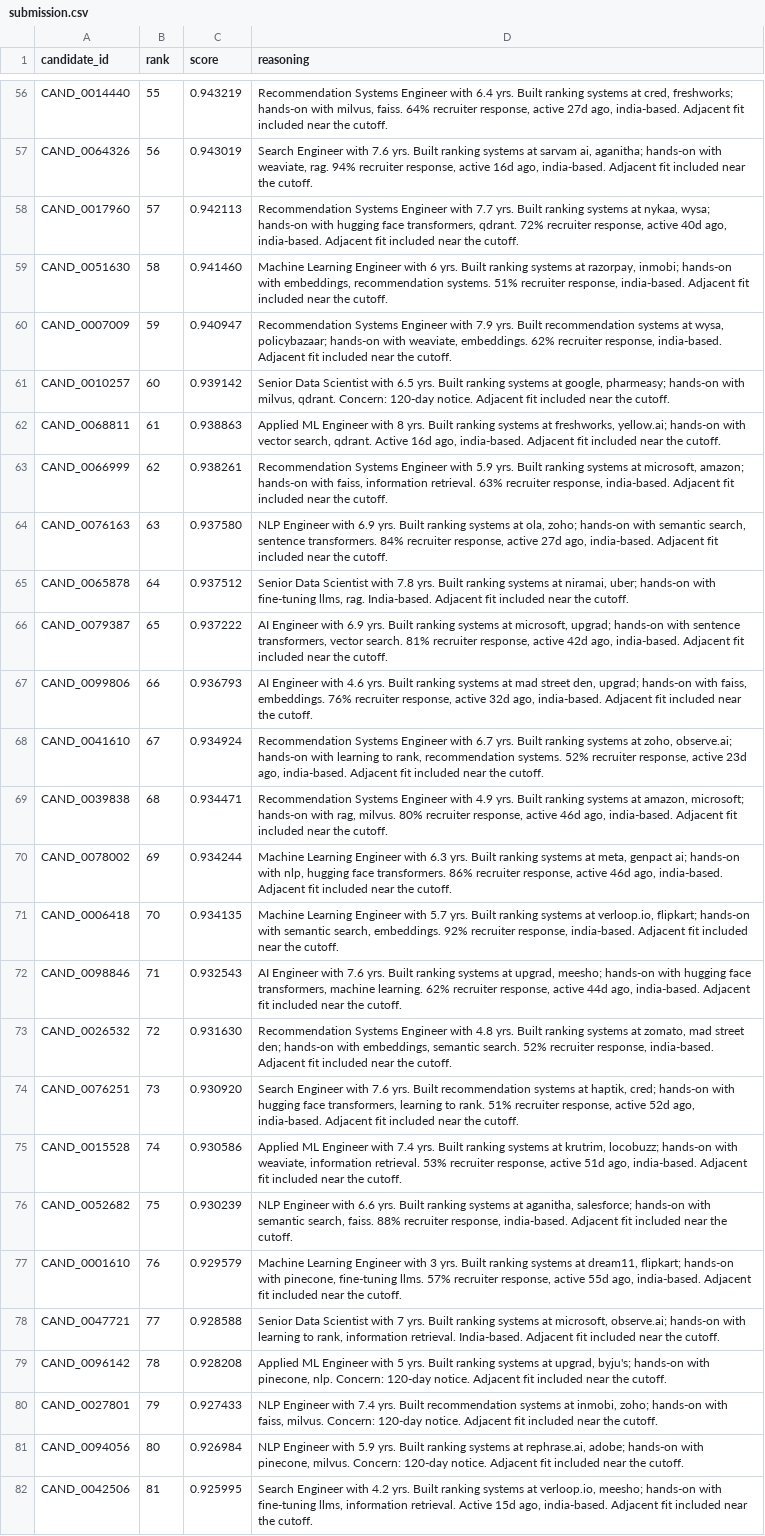
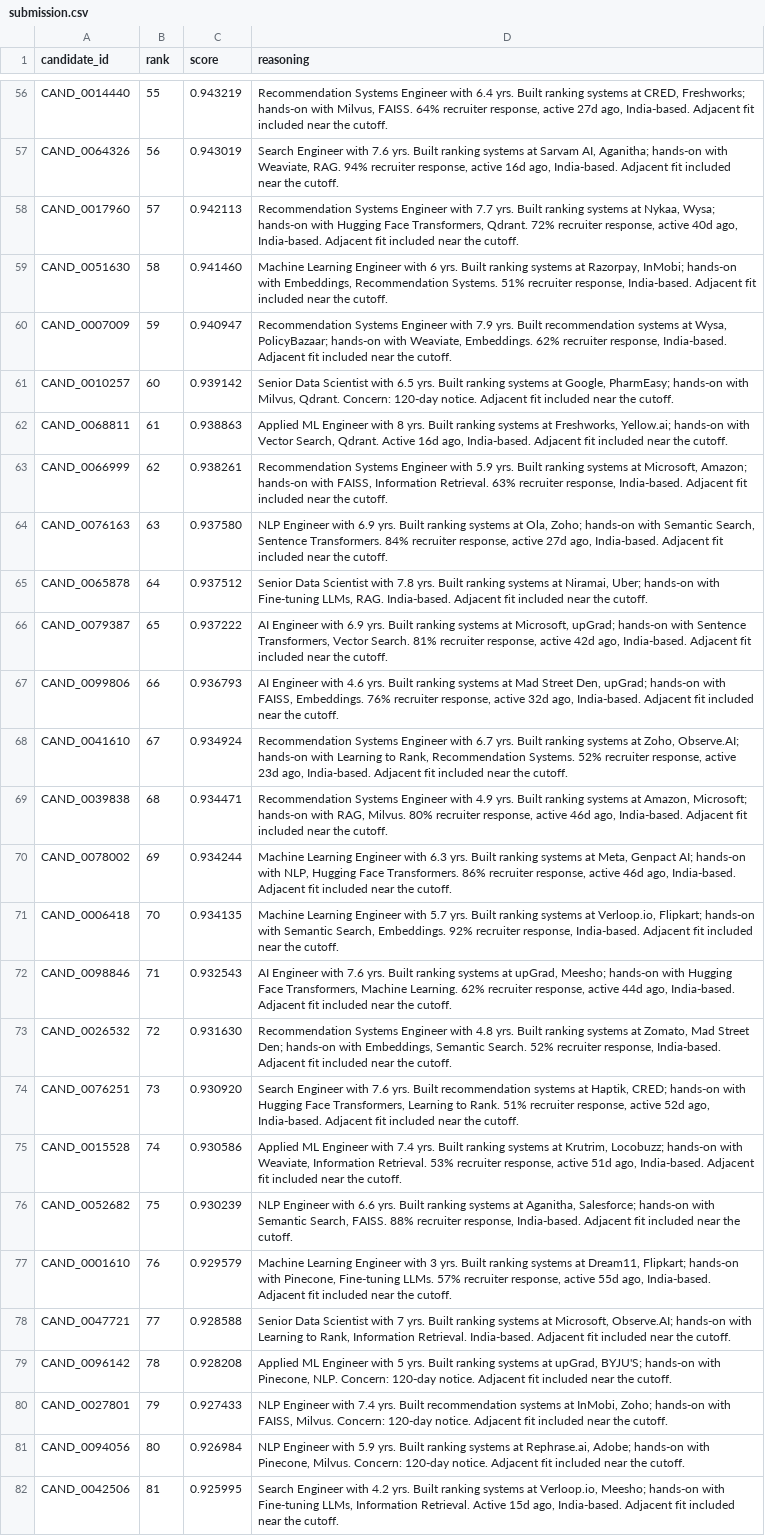
Before and after one commit to jacklachan/lighthouse-indiaruns, a CSV file: submission.csv, drawn as a sheet; only a part is shown, gaps mark what is left out; the diff covers the shown part only; the diff names each change by its address in the sheet, - before the commit and + after, or states it on an @@ line.

Commit message:
Fix reasoning casing (preserve proper nouns) + regenerate submission.csv
Lower-rank reasoning used str.capitalize(), which lowercased company/skill
proper nouns (e.g. 'aganitha', 'verloop.io', 'india-based'). Capitalize only
the first character instead. Regenerated submission.csv (rank 44.6s, 0
honeypots, validator clean).

```diff
--- a/submission.csv
+++ b/submission.csv
-D56 (reasoning): …systems at cred, freshworks; hands-on with milvus, faiss. 64% recruiter response, active 27d ago, india-based. Adjacent fit…
+D56 (reasoning): …systems at CRED, Freshworks; hands-on with Milvus, FAISS. 64% recruiter response, active 27d ago, India-based. Adjacent fit…
-D57 (reasoning): …systems at sarvam ai, aganitha; hands-on with weaviate, rag. 94% recruiter response, active 16d ago, india-based. Adjacent fit…
+D57 (reasoning): …systems at Sarvam AI, Aganitha; hands-on with Weaviate, RAG. 94% recruiter response, active 16d ago, India-based. Adjacent fit…
-D58 (reasoning): …systems at nykaa, wysa; hands-on with hugging face transformers, qdrant. 72% recruiter response, active 40d ago, india-based. Adjacent fit…
+D58 (reasoning): …systems at Nykaa, Wysa; hands-on with Hugging Face Transformers, Qdrant. 72% recruiter response, active 40d ago, India-based. Adjacent fit…
-D59 (reasoning): …systems at razorpay, inmobi; hands-on with embeddings, recommendation systems. 51% recruiter response, india-based. Adjacent fit…
+D59 (reasoning): …systems at Razorpay, InMobi; hands-on with Embeddings, Recommendation Systems. 51% recruiter response, India-based. Adjacent fit…
-D60 (reasoning): …systems at wysa, policybazaar; hands-on with weaviate, embeddings. 62% recruiter response, india-based. Adjacent fit…
+D60 (reasoning): …systems at Wysa, PolicyBazaar; hands-on with Weaviate, Embeddings. 62% recruiter response, India-based. Adjacent fit…
-D61 (reasoning): …systems at google, pharmeasy; hands-on with milvus, qdrant. Concern: 120-day…
+D61 (reasoning): …systems at Google, PharmEasy; hands-on with Milvus, Qdrant. Concern: 120-day…
-D62 (reasoning): …systems at freshworks, yellow.ai; hands-on with vector search, qdrant. Active 16d ago, india-based. Adjacent fit…
+D62 (reasoning): …systems at Freshworks, Yellow.ai; hands-on with Vector Search, Qdrant. Active 16d ago, India-based. Adjacent fit…
-D63 (reasoning): …systems at microsoft, amazon; hands-on with faiss, information retrieval. 63% recruiter response, india-based. Adjacent fit…
+D63 (reasoning): …systems at Microsoft, Amazon; hands-on with FAISS, Information Retrieval. 63% recruiter response, India-based. Adjacent fit…
-D64 (reasoning): …systems at ola, zoho; hands-on with semantic search, sentence transformers. 84% recruiter response, active 27d ago, india-based. Adjacent fit…
+D64 (reasoning): …systems at Ola, Zoho; hands-on with Semantic Search, Sentence Transformers. 84% recruiter response, active 27d ago, India-based. Adjacent fit…
-D65 (reasoning): …systems at niramai, uber; hands-on with fine-tuning llms, rag. India-based. Adjacent…
+D65 (reasoning): …systems at Niramai, Uber; hands-on with Fine-tuning LLMs, RAG. India-based. Adjacent…
-D66 (reasoning): …systems at microsoft, upgrad; hands-on with sentence transformers, vector search. 81% recruiter response, active 42d ago, india-based. Adjacent fit…
+D66 (reasoning): …systems at Microsoft, upGrad; hands-on with Sentence Transformers, Vector Search. 81% recruiter response, active 42d ago, India-based. Adjacent fit…
-D67 (reasoning): …systems at mad street den, upgrad; hands-on with faiss, embeddings. 76% recruiter response, active 32d ago, india-based. Adjacent fit…
+D67 (reasoning): …systems at Mad Street Den, upGrad; hands-on with FAISS, Embeddings. 76% recruiter response, active 32d ago, India-based. Adjacent fit…
-D68 (reasoning): …systems at zoho, observe.ai; hands-on with learning to rank, recommendation systems. 52% recruiter response, active 23d ago, india-based. Adjacent fit…
+D68 (reasoning): …systems at Zoho, Observe.AI; hands-on with Learning to Rank, Recommendation Systems. 52% recruiter response, active 23d ago, India-based. Adjacent fit…
-D69 (reasoning): …systems at amazon, microsoft; hands-on with rag, milvus. 80% recruiter response, active 46d ago, india-based. Adjacent fit…
+D69 (reasoning): …systems at Amazon, Microsoft; hands-on with RAG, Milvus. 80% recruiter response, active 46d ago, India-based. Adjacent fit…
-D70 (reasoning): …systems at meta, genpact ai; hands-on with nlp, hugging face transformers. 86% recruiter response, active 46d ago, india-based. Adjacent fit…
+D70 (reasoning): …systems at Meta, Genpact AI; hands-on with NLP, Hugging Face Transformers. 86% recruiter response, active 46d ago, India-based. Adjacent fit…
-D71 (reasoning): …systems at verloop.io, flipkart; hands-on with semantic search, embeddings. 92% recruiter response, india-based. Adjacent fit…
+D71 (reasoning): …systems at Verloop.io, Flipkart; hands-on with Semantic Search, Embeddings. 92% recruiter response, India-based. Adjacent fit…
-D72 (reasoning): …systems at upgrad, meesho; hands-on with hugging face transformers, machine learning. 62% recruiter response, active 44d ago, india-based. Adjacent fit…
+D72 (reasoning): …systems at upGrad, Meesho; hands-on with Hugging Face Transformers, Machine Learning. 62% recruiter response, active 44d ago, India-based. Adjacent fit…
-D73 (reasoning): …systems at zomato, mad street den; hands-on with embeddings, semantic search. 52% recruiter response, india-based. Adjacent fit…
+D73 (reasoning): …systems at Zomato, Mad Street Den; hands-on with Embeddings, Semantic Search. 52% recruiter response, India-based. Adjacent fit…
-D74 (reasoning): …systems at haptik, cred; hands-on with hugging face transformers, learning to rank. 51% recruiter response, active 52d ago, india-based. Adjacent fit…
+D74 (reasoning): …systems at Haptik, CRED; hands-on with Hugging Face Transformers, Learning to Rank. 51% recruiter response, active 52d ago, India-based. Adjacent fit…
-D75 (reasoning): …systems at krutrim, locobuzz; hands-on with weaviate, information retrieval. 53% recruiter response, active 51d ago, india-based. Adjacent fit…
+D75 (reasoning): …systems at Krutrim, Locobuzz; hands-on with Weaviate, Information Retrieval. 53% recruiter response, active 51d ago, India-based. Adjacent fit…
-D76 (reasoning): …systems at aganitha, salesforce; hands-on with semantic search, faiss. 88% recruiter response, india-based. Adjacent fit…
+D76 (reasoning): …systems at Aganitha, Salesforce; hands-on with Semantic Search, FAISS. 88% recruiter response, India-based. Adjacent fit…
-D77 (reasoning): …systems at dream11, flipkart; hands-on with pinecone, fine-tuning llms. 57% recruiter response, active 55d ago, india-based. Adjacent fit…
+D77 (reasoning): …systems at Dream11, Flipkart; hands-on with Pinecone, Fine-tuning LLMs. 57% recruiter response, active 55d ago, India-based. Adjacent fit…
-D78 (reasoning): …systems at microsoft, observe.ai; hands-on with learning to rank, information retrieval. India-based. Adjacent…
+D78 (reasoning): …systems at Microsoft, Observe.AI; hands-on with Learning to Rank, Information Retrieval. India-based. Adjacent…
-D79 (reasoning): …systems at upgrad, byju's; hands-on with pinecone, nlp. Concern: 120-day…
+D79 (reasoning): …systems at upGrad, BYJU'S; hands-on with Pinecone, NLP. Concern: 120-day…
-D80 (reasoning): …systems at inmobi, zoho; hands-on with faiss, milvus. Concern: 120-day…
+D80 (reasoning): …systems at InMobi, Zoho; hands-on with FAISS, Milvus. Concern: 120-day…
-D81 (reasoning): …systems at rephrase.ai, adobe; hands-on with pinecone, milvus. Concern: 120-day…
+D81 (reasoning): …systems at Rephrase.ai, Adobe; hands-on with Pinecone, Milvus. Concern: 120-day…
-D82 (reasoning): …systems at verloop.io, meesho; hands-on with fine-tuning llms, information retrieval. Active 15d ago, india-based. Adjacent fit…
+D82 (reasoning): …systems at Verloop.io, Meesho; hands-on with Fine-tuning LLMs, Information Retrieval. Active 15d ago, India-based. Adjacent fit…
```
Also changed, not shown: 70 edited cells elsewhere in this file, 1 other file.
